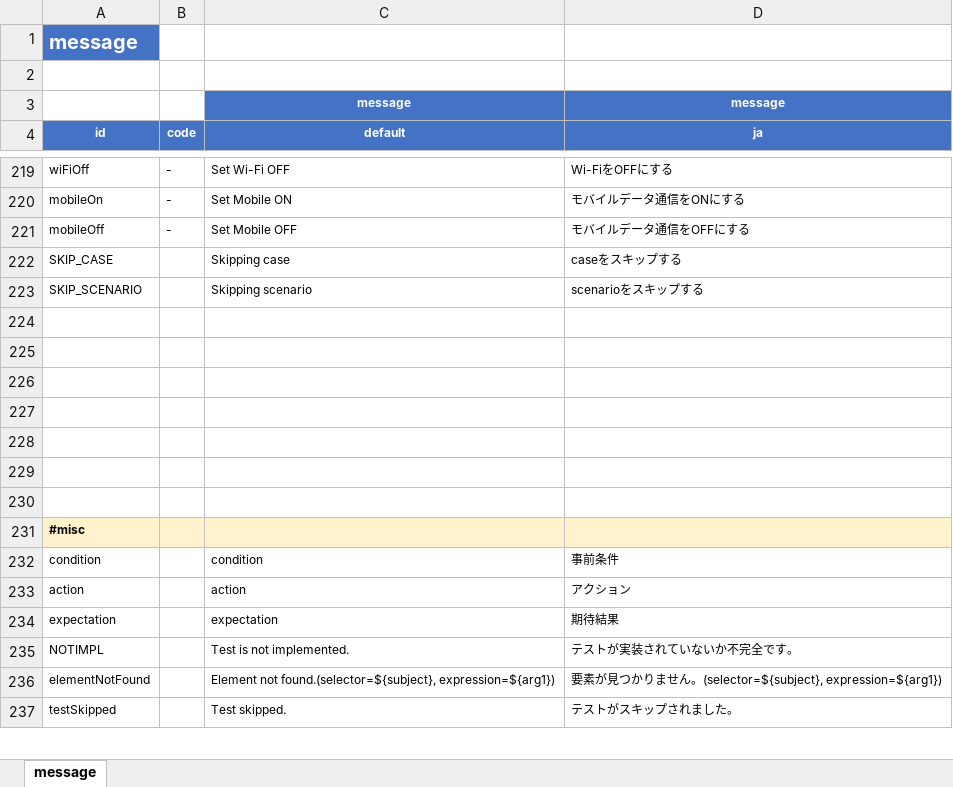
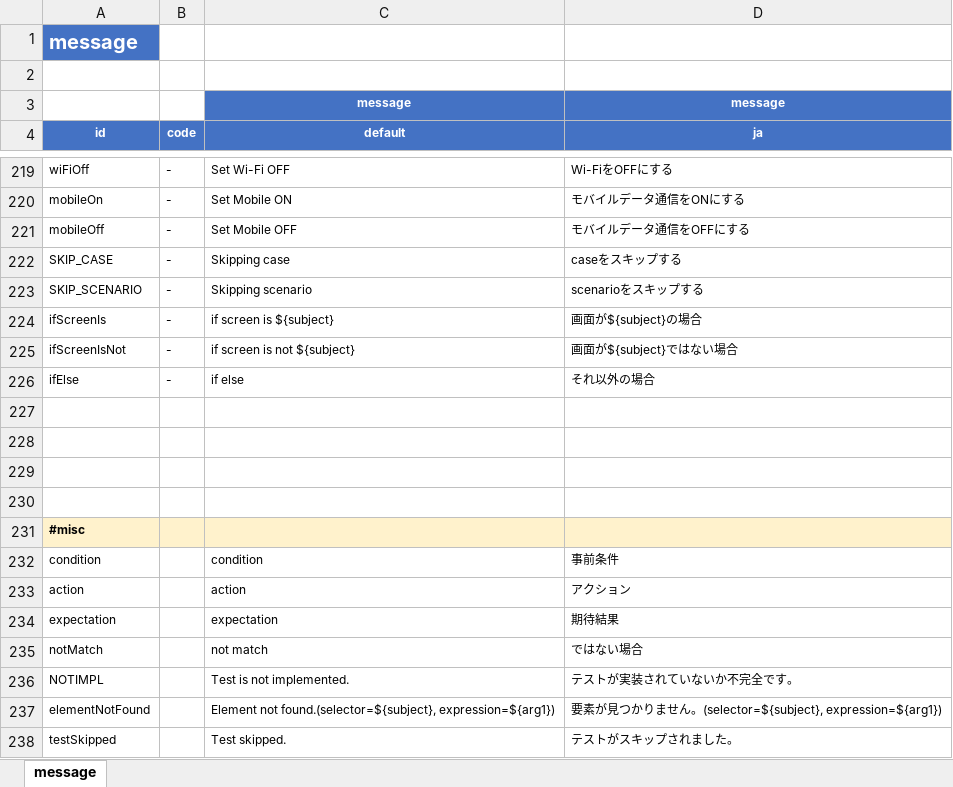
Before and after one commit to ldi-github/shirates-core, an Excel workbook: src/main/resources/message.xlsx, sheet message, drawn as a sheet; only a part is shown, gaps mark what is left out; values as stored, in another font and other column widths than the file's, no borders; conditional formats not drawn; the diff names each change by its address in the sheet, - before the commit and + after, or states it on an @@ line.

```diff
--- a/src/main/resources/message.xlsx (sheet message)
+++ b/src/main/resources/message.xlsx (sheet message)
-B222:B223 (code): (empty)
+B222:B223 (code): -
-row 224: (empty)
+row 224: ifScreenIs | - | if screen is ${subject} | 画面が${subject}の場合
-row 225: (empty)
+row 225: ifScreenIsNot | - | if screen is not ${subject} | 画面が${subject}ではない場合
-row 226: (empty)
+row 226: ifElse | - | if else | それ以外の場合
+row 235: notMatch |  | not match | ではない場合
```
Also changed, not shown: 21 other files.
